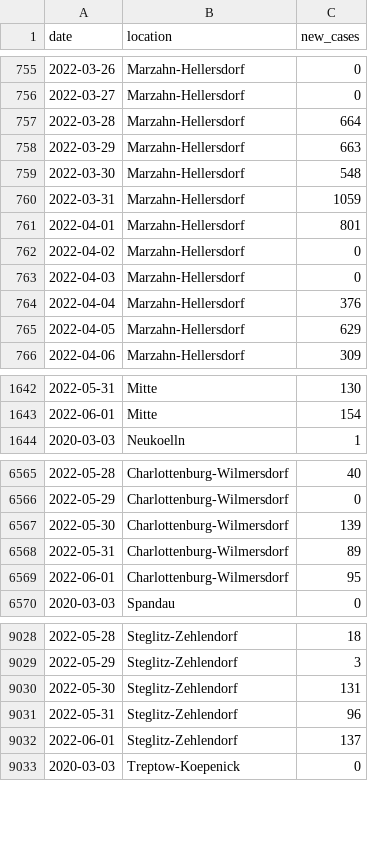
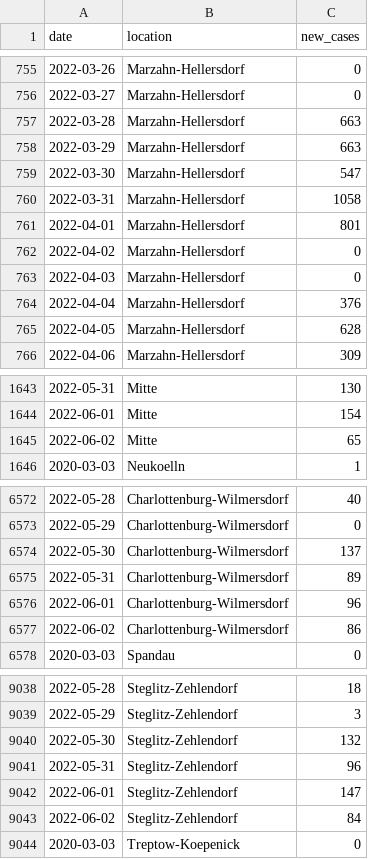
Before and after one commit to bjornpiltz/covid_berlin, a CSV file: LAGeSo.csv, drawn as a sheet; only a part is shown, gaps mark what is left out; the diff covers the shown part only.

```diff
--- a/LAGeSo.csv
+++ b/LAGeSo.csv
@@ -756,6 +756,6 @@ date,location,new_cases
 2022-03-27,Marzahn-Hellersdorf,0
-2022-03-28,Marzahn-Hellersdorf,664
+2022-03-28,Marzahn-Hellersdorf,663
 2022-03-29,Marzahn-Hellersdorf,663
-2022-03-30,Marzahn-Hellersdorf,548
-2022-03-31,Marzahn-Hellersdorf,1059
+2022-03-30,Marzahn-Hellersdorf,547
+2022-03-31,Marzahn-Hellersdorf,1058
 2022-04-01,Marzahn-Hellersdorf,801
@@ -764,3 +764,3 @@ date,location,new_cases
 2022-04-04,Marzahn-Hellersdorf,376
-2022-04-05,Marzahn-Hellersdorf,629
+2022-04-05,Marzahn-Hellersdorf,628
 2022-04-06,Marzahn-Hellersdorf,309
@@ -1643,2 +1644,3 @@ date,location,new_cases
 2022-06-01,Mitte,154
+2022-06-02,Mitte,65
 2020-03-03,Neukoelln,1
@@ -6566,5 +6573,6 @@ date,location,new_cases
 2022-05-29,Charlottenburg-Wilmersdorf,0
-2022-05-30,Charlottenburg-Wilmersdorf,139
+2022-05-30,Charlottenburg-Wilmersdorf,137
 2022-05-31,Charlottenburg-Wilmersdorf,89
-2022-06-01,Charlottenburg-Wilmersdorf,95
+2022-06-01,Charlottenburg-Wilmersdorf,96
+2022-06-02,Charlottenburg-Wilmersdorf,86
 2020-03-03,Spandau,0
@@ -9029,5 +9039,6 @@ date,location,new_cases
 2022-05-29,Steglitz-Zehlendorf,3
-2022-05-30,Steglitz-Zehlendorf,131
+2022-05-30,Steglitz-Zehlendorf,132
 2022-05-31,Steglitz-Zehlendorf,96
-2022-06-01,Steglitz-Zehlendorf,137
+2022-06-01,Steglitz-Zehlendorf,147
+2022-06-02,Steglitz-Zehlendorf,84
 2020-03-03,Treptow-Koepenick,0
```
Also changed, not shown: 9 added rows and 63 edited cells elsewhere in this file.
